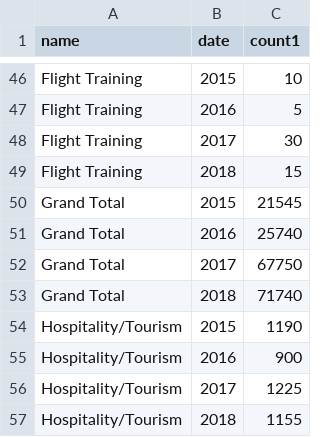
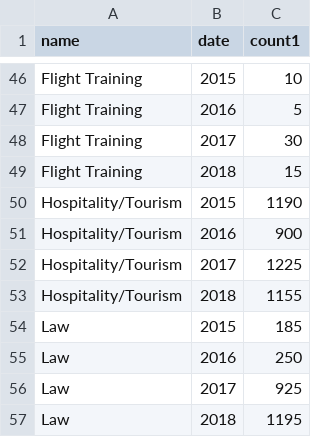
Before and after one commit to haraouf/DVAssignment733, a CSV file: 04-FieldofStudy2.csv, drawn as a sheet; only a part is shown, gaps mark what is left out; the shorter side is filled out with more unchanged rows.

Commit message:
Update 04-FieldofStudy2.csv

```diff
--- a/04-FieldofStudy2.csv
+++ b/04-FieldofStudy2.csv
@@ -49,6 +49,2 @@ Flight Training,2017,30
 Flight Training,2018,15
-Grand Total,2015,21545
-Grand Total,2016,25740
-Grand Total,2017,67750
-Grand Total,2018,71740
 Hospitality/Tourism,2015,1190
```
